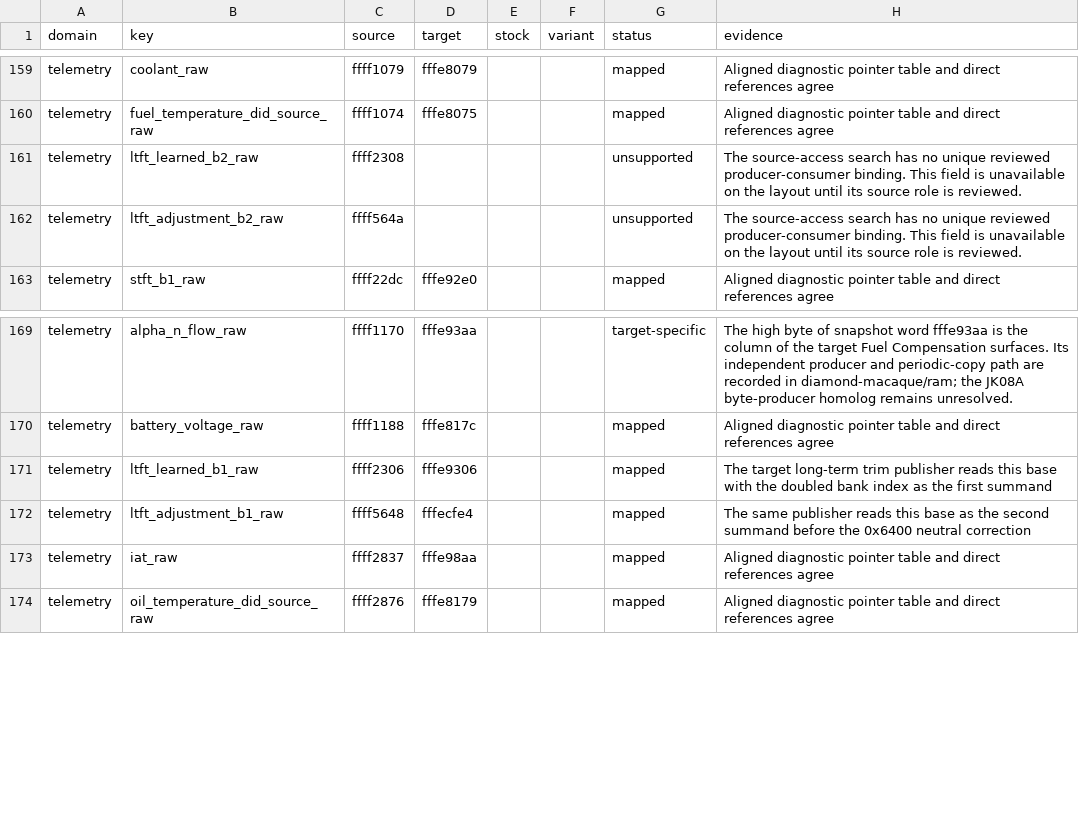
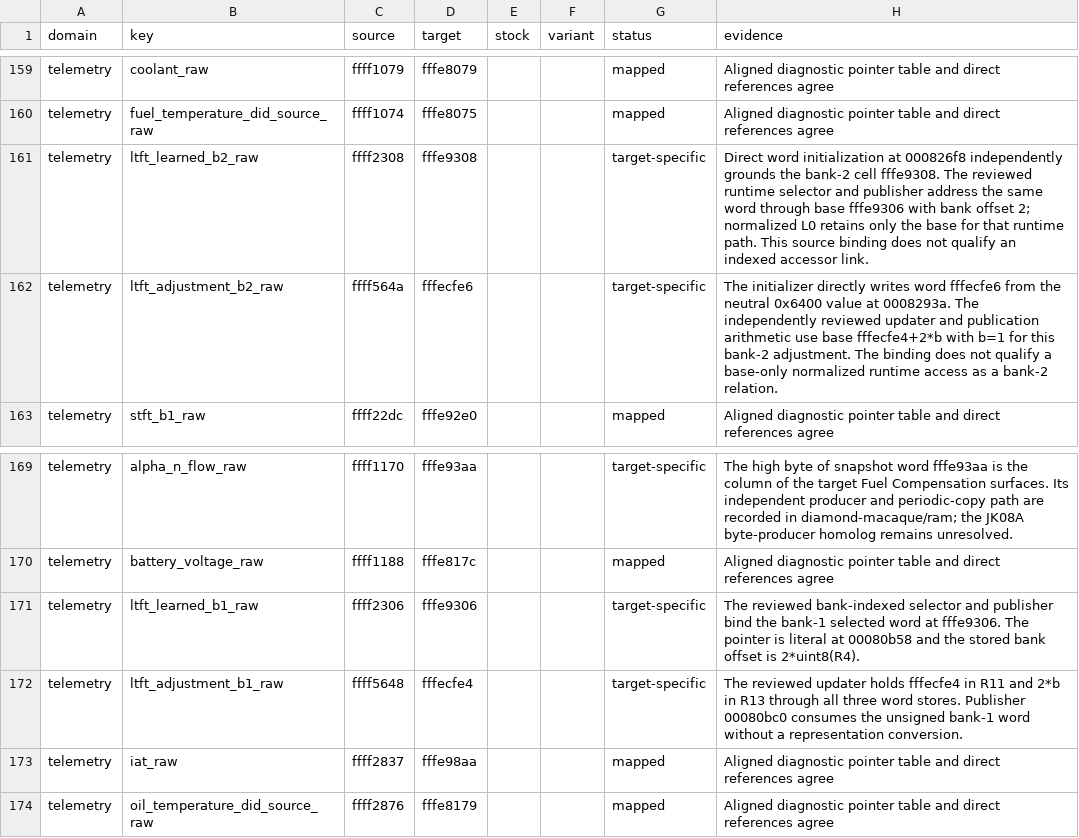
Before and after one commit to irudoy/v, a CSV file: patches/1nd-runtime-correspondence.csv, drawn as a sheet; only a part is shown, gaps mark what is left out.

Commit message:
feat(telemetry): bind the 1ND bank-2 LTFT sources
Ground the bank-2 words in direct initialization and reviewed bank-indexed runtime code. Replace empty byte comparisons for bank-1 sources with target access evidence and retain the canonical reader claims.

Name and describe the 1ND adjustment updater by its reviewed role. Keep indexed accessor qualification explicit. The former meaning alias ambiguity is tracked in #109.

Refs #35, #108, #109.

```diff
--- a/patches/1nd-runtime-correspondence.csv
+++ b/patches/1nd-runtime-correspondence.csv
@@ -160,4 +160,4 @@ telemetry,coolant_raw,ffff1079,fffe8079,,,mapped,Aligned diagnostic pointer tabl
 telemetry,fuel_temperature_did_source_raw,ffff1074,fffe8075,,,mapped,Aligned diagnostic pointer table and direct references agree
-telemetry,ltft_learned_b2_raw,ffff2308,,,,unsupported,The source-access search has no unique reviewed producer-consumer binding. This field is unavailable on the layout until its source role is reviewed.
-telemetry,ltft_adjustment_b2_raw,ffff564a,,,,unsupported,The source-access search has no unique reviewed producer-consumer binding. This field is unavailable on the layout until its source role is reviewed.
+telemetry,ltft_learned_b2_raw,ffff2308,fffe9308,,,target-specific,Direct word initialization at 000826f8 independently grounds the bank-2 cell fffe9308. The reviewed runtime selector and publisher address the same word through base fffe9306 with bank offset 2; normalized L0 retains only the base for that runtime path. This source binding does not qualify an indexed accessor link.
+telemetry,ltft_adjustment_b2_raw,ffff564a,fffecfe6,,,target-specific,The initializer directly writes word fffecfe6 from the neutral 0x6400 value at 0008293a. The independently reviewed updater and publication arithmetic use base fffecfe4+2*b with b=1 for this bank-2 adjustment. The binding does not qualify a base-only normalized runtime access as a bank-2 relation.
 telemetry,stft_b1_raw,ffff22dc,fffe92e0,,,mapped,Aligned diagnostic pointer table and direct references agree
@@ -170,4 +170,4 @@ telemetry,alpha_n_flow_raw,ffff1170,fffe93aa,,,target-specific,The high byte of
 telemetry,battery_voltage_raw,ffff1188,fffe817c,,,mapped,Aligned diagnostic pointer table and direct references agree
-telemetry,ltft_learned_b1_raw,ffff2306,fffe9306,,,mapped,The target long-term trim publisher reads this base with the doubled bank index as the first summand
-telemetry,ltft_adjustment_b1_raw,ffff5648,fffecfe4,,,mapped,The same publisher reads this base as the second summand before the 0x6400 neutral correction
+telemetry,ltft_learned_b1_raw,ffff2306,fffe9306,,,target-specific,The reviewed bank-indexed selector and publisher bind the bank-1 selected word at fffe9306. The pointer is literal at 00080b58 and the stored bank offset is 2*uint8(R4).
+telemetry,ltft_adjustment_b1_raw,ffff5648,fffecfe4,,,target-specific,The reviewed updater holds fffecfe4 in R11 and 2*b in R13 through all three word stores. Publisher 00080bc0 consumes the unsigned bank-1 word without a representation conversion.
 telemetry,iat_raw,ffff2837,fffe98aa,,,mapped,Aligned diagnostic pointer table and direct references agree
```
Also changed, not shown: tools/ghidra/symbols/1nd.csv, 12 other files.
